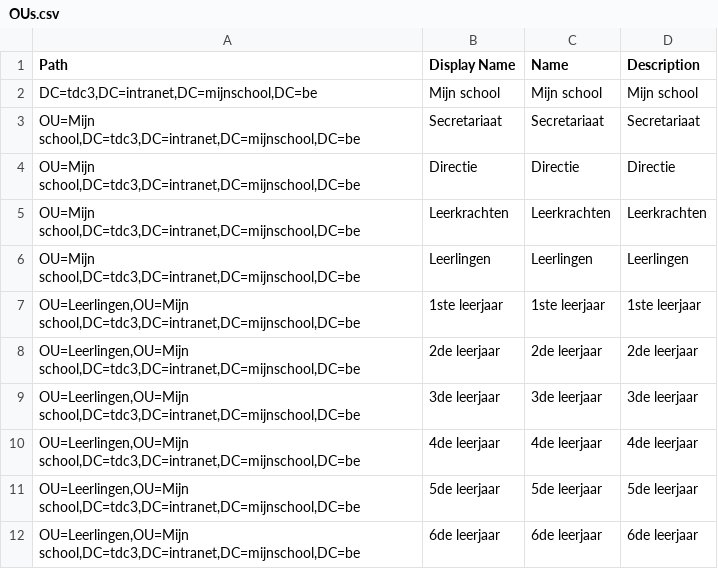
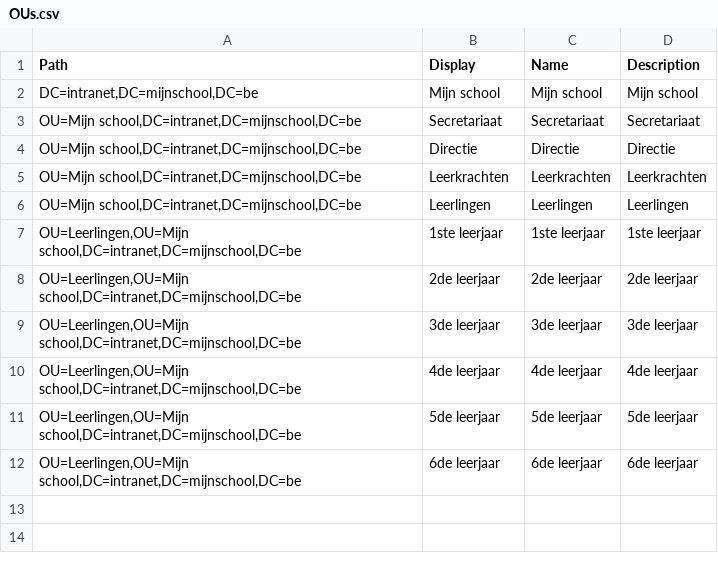
Before and after one commit to CoudronLukas/Network-scripting, a CSV file: Mijn school/OUs.csv, drawn as a sheet.

```diff
--- a/Mijn school/OUs.csv
+++ b/Mijn school/OUs.csv
@@ -1,12 +1,12 @@
-Path;Display Name;Name;Description
-DC=tdc3,DC=intranet,DC=mijnschool,DC=be;Mijn school;Mijn school;Mijn school
-OU=Mijn school,DC=tdc3,DC=intranet,DC=mijnschool,DC=be;Secretariaat;Secretariaat;Secretariaat
-OU=Mijn school,DC=tdc3,DC=intranet,DC=mijnschool,DC=be;Directie;Directie;Directie
-OU=Mijn school,DC=tdc3,DC=intranet,DC=mijnschool,DC=be;Leerkrachten;Leerkrachten;Leerkrachten
-OU=Mijn school,DC=tdc3,DC=intranet,DC=mijnschool,DC=be;Leerlingen;Leerlingen;Leerlingen
-OU=Leerlingen,OU=Mijn school,DC=tdc3,DC=intranet,DC=mijnschool,DC=be;1ste leerjaar;1ste leerjaar;1ste leerjaar
-OU=Leerlingen,OU=Mijn school,DC=tdc3,DC=intranet,DC=mijnschool,DC=be;2de leerjaar;2de leerjaar;2de leerjaar
-OU=Leerlingen,OU=Mijn school,DC=tdc3,DC=intranet,DC=mijnschool,DC=be;3de leerjaar;3de leerjaar;3de leerjaar
-OU=Leerlingen,OU=Mijn school,DC=tdc3,DC=intranet,DC=mijnschool,DC=be;4de leerjaar;4de leerjaar;4de leerjaar
-OU=Leerlingen,OU=Mijn school,DC=tdc3,DC=intranet,DC=mijnschool,DC=be;5de leerjaar;5de leerjaar;5de leerjaar
-OU=Leerlingen,OU=Mijn school,DC=tdc3,DC=intranet,DC=mijnschool,DC=be;6de leerjaar;6de leerjaar;6de leerjaar
+Path;Display;Name;Description
+DC=intranet,DC=mijnschool,DC=be;Mijn school;Mijn school;Mijn school
+OU=Mijn school,DC=intranet,DC=mijnschool,DC=be;Secretariaat;Secretariaat;Secretariaat
+OU=Mijn school,DC=intranet,DC=mijnschool,DC=be;Directie;Directie;Directie
+OU=Mijn school,DC=intranet,DC=mijnschool,DC=be;Leerkrachten;Leerkrachten;Leerkrachten
+OU=Mijn school,DC=intranet,DC=mijnschool,DC=be;Leerlingen;Leerlingen;Leerlingen
+OU=Leerlingen,OU=Mijn school,DC=intranet,DC=mijnschool,DC=be;1ste leerjaar;1ste leerjaar;1ste leerjaar
+OU=Leerlingen,OU=Mijn school,DC=intranet,DC=mijnschool,DC=be;2de leerjaar;2de leerjaar;2de leerjaar
+OU=Leerlingen,OU=Mijn school,DC=intranet,DC=mijnschool,DC=be;3de leerjaar;3de leerjaar;3de leerjaar
+OU=Leerlingen,OU=Mijn school,DC=intranet,DC=mijnschool,DC=be;4de leerjaar;4de leerjaar;4de leerjaar
+OU=Leerlingen,OU=Mijn school,DC=intranet,DC=mijnschool,DC=be;5de leerjaar;5de leerjaar;5de leerjaar
+OU=Leerlingen,OU=Mijn school,DC=intranet,DC=mijnschool,DC=be;6de leerjaar;6de leerjaar;6de leerjaar
```
Also changed, not shown: 2 other files.
